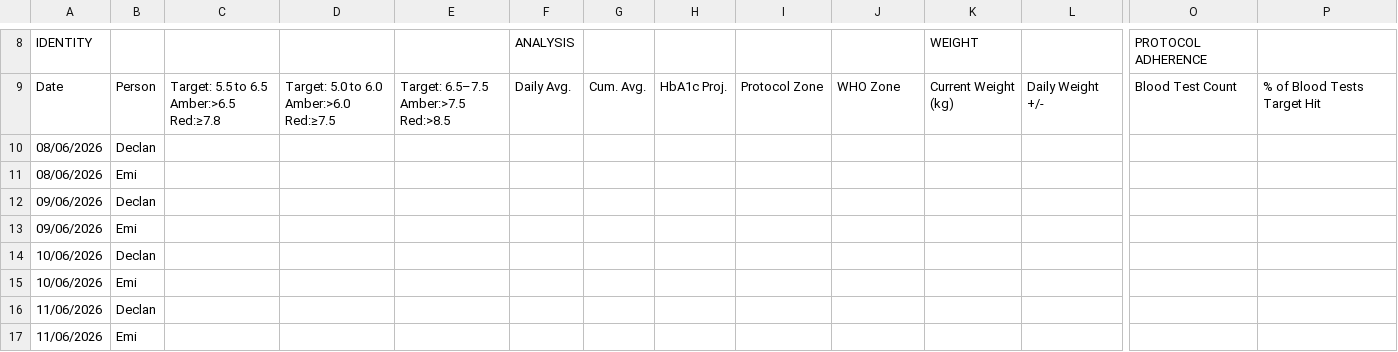
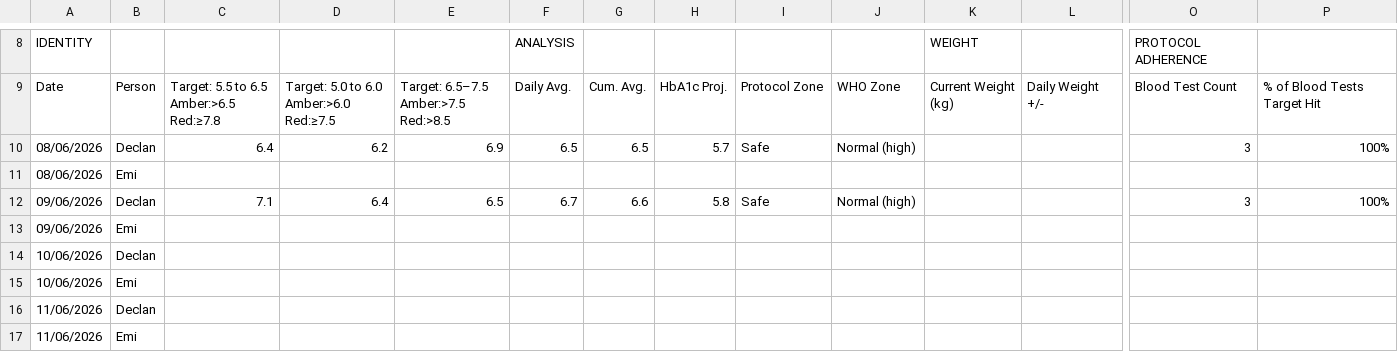
Before and after one commit to Declan2501/54-protocol, a CSV file: data.csv, drawn as a sheet; only a part is shown, gaps mark what is left out; removed rows and columns are numbered as before the commit, all else as after; rows hold the shown columns only; the diff names each change by its address in the sheet, - before the commit and + after, or states it on an @@ line.

Commit message:
Auto update data.csv

```diff
--- a/data.csv
+++ b/data.csv
-row 10: 08/06/2026 | Declan
+row 10: 08/06/2026 | Declan | 6.4 | 6.2 | 6.9 | 6.5 | 6.5 | 5.7 | Safe | Normal (high) |  |  | 3 | 100%
-row 12: 09/06/2026 | Declan
+row 12: 09/06/2026 | Declan | 7.1 | 6.4 | 6.5 | 6.7 | 6.6 | 5.8 | Safe | Normal (high) |  |  | 3 | 100%
```
